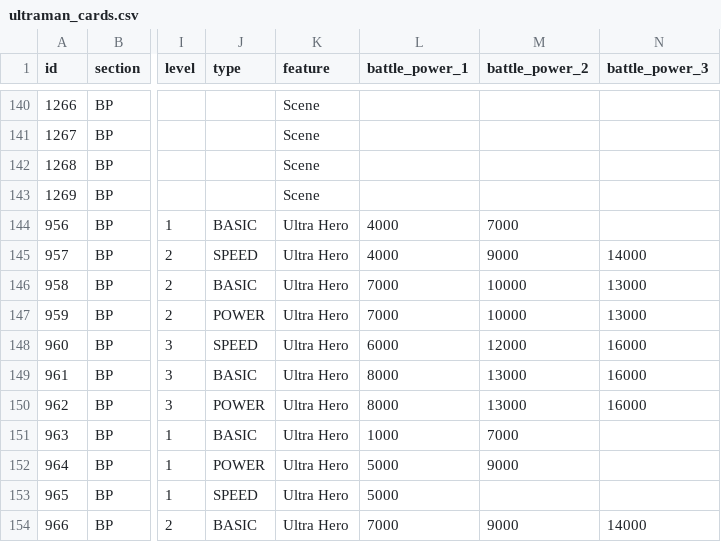
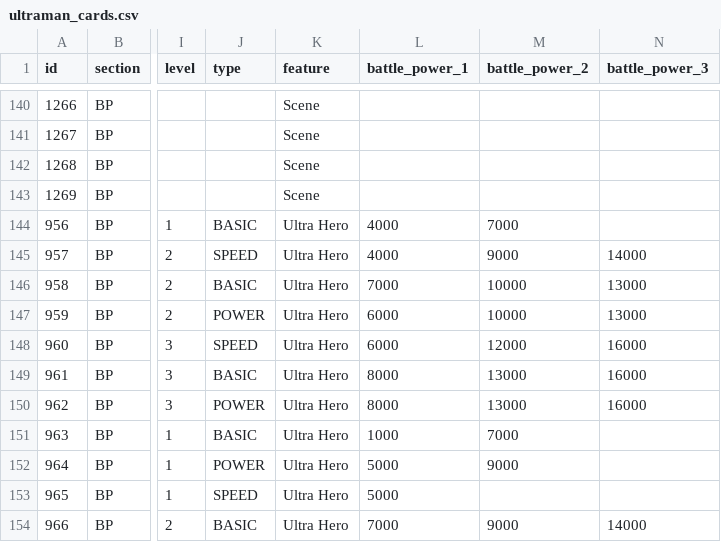
Before and after one commit to 901-ULTRA-League/nebula-collection-api, a CSV file: ultraman_cards.csv, drawn as a sheet; only a part is shown, gaps mark what is left out; the diff names each change by its address in the sheet, - before the commit and + after, or states it on an @@ line.

```diff
--- a/ultraman_cards.csv
+++ b/ultraman_cards.csv
-L147 (battle_power_1): 7000
+L147 (battle_power_1): 6000
```
Also changed, not shown: 1 other file.
